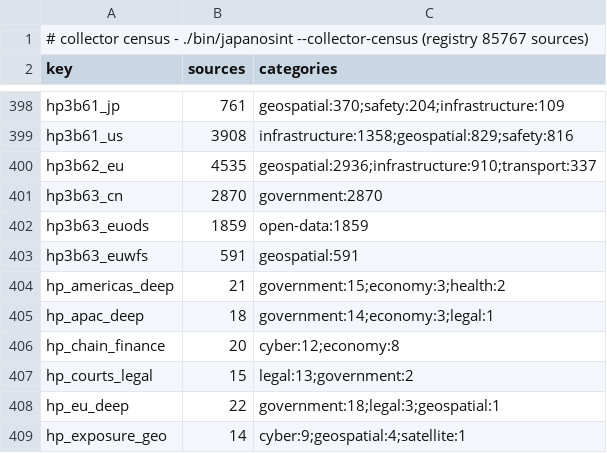
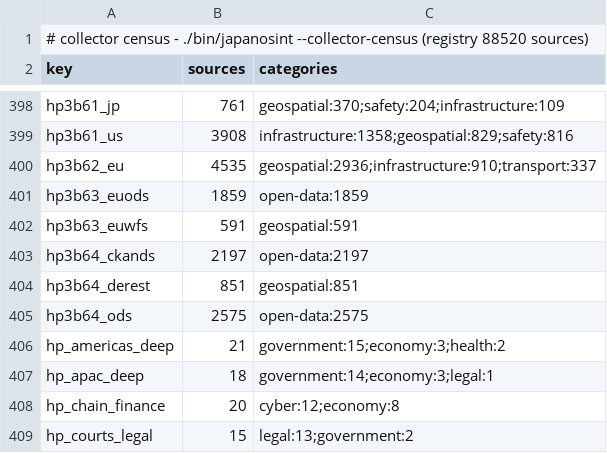
Before and after one commit to rayanchl/JapanOSINT, a TSV file: docs/source-pages-revamp/collector-census-2026-11-14.tsv, drawn as a sheet; only a part is shown, gaps mark what is left out; the shorter side is filled out with more unchanged rows.

```diff
--- a/docs/source-pages-revamp/collector-census-2026-11-14.tsv
+++ b/docs/source-pages-revamp/collector-census-2026-11-14.tsv
@@ -1,2 +1,2 @@
-# collector census - ./bin/japanosint --collector-census (registry 85767 sources)
+# collector census - ./bin/japanosint --collector-census (registry 88520 sources)
 key	sources	categories
@@ -400,5 +400,7 @@ hp3b61_us	3908	infrastructure:1358;geospatial:829;safety:816
 hp3b62_eu	4535	geospatial:2936;infrastructure:910;transport:337
-hp3b63_cn	2870	government:2870
 hp3b63_euods	1859	open-data:1859
 hp3b63_euwfs	591	geospatial:591
+hp3b64_ckands	2197	open-data:2197
+hp3b64_derest	851	geospatial:851
+hp3b64_ods	2575	open-data:2575
 hp_americas_deep	21	government:15;economy:3;health:2
```
Also changed, not shown: 16 other files.
